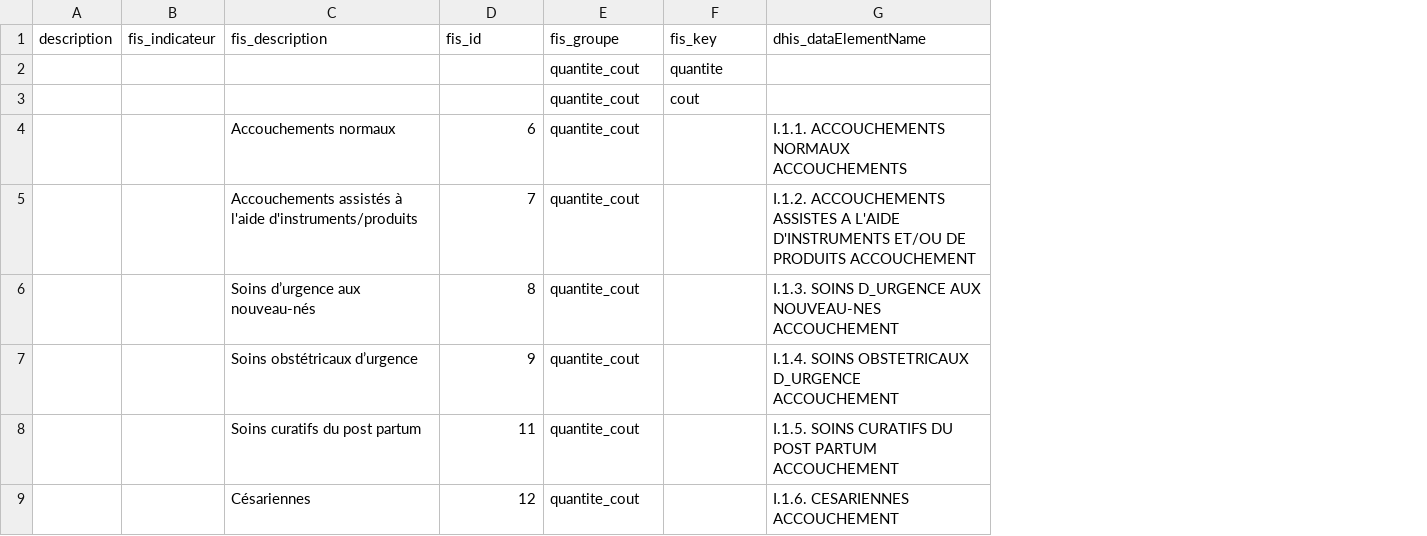
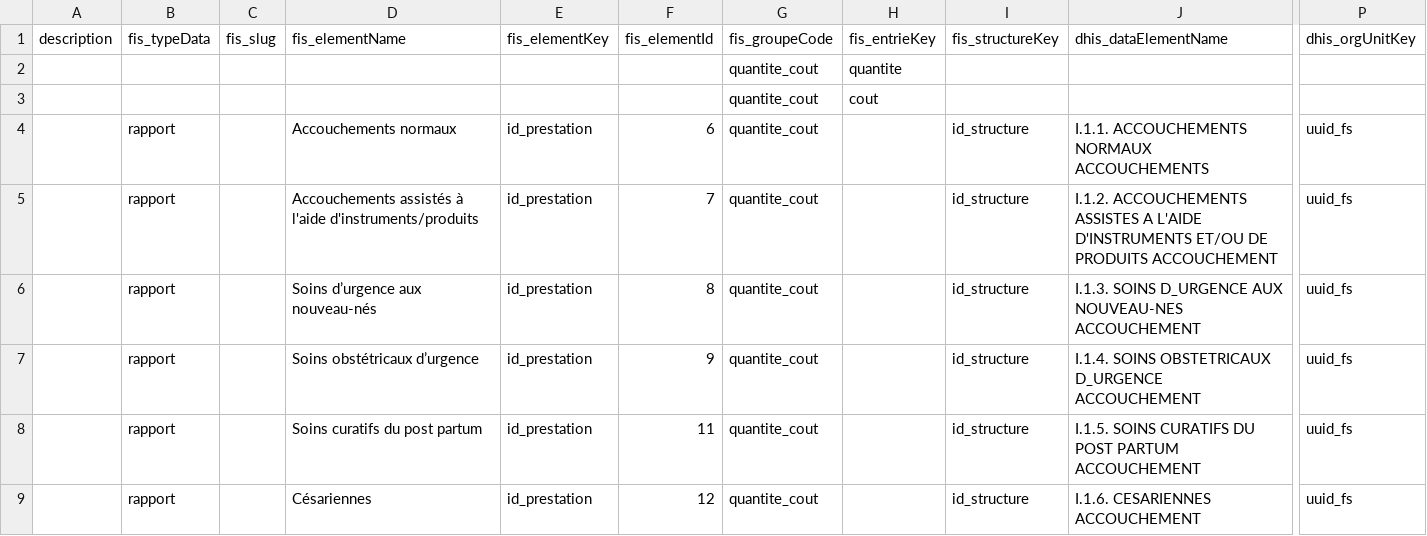
Before and after one commit to cyrillekouassi/ZatoFile, a CSV file: FIS_EGRATUITE_RMA_PRESTATION.csv, drawn as a sheet; only a part is shown, gaps mark what is left out; removed rows and columns are numbered as before the commit, all else as after; the diff names each change by its address in the sheet, - before the commit and + after, or states it on an @@ line.

Commit message:
Add files via upload

```diff
--- a/FIS_EGRATUITE_RMA_PRESTATION.csv
+++ b/FIS_EGRATUITE_RMA_PRESTATION.csv
-column B, row 1: fis_indicateur
+column B, rows 1-9: fis_typeData |  |  | rapport | rapport | rapport | rapport | rapport | rapport
+column C, row 1: fis_slug
+column E, rows 1-9: fis_elementKey |  |  | id_prestation | id_prestation | id_prestation | id_prestation | id_prestation | id_prestation
+column I, rows 1-9: fis_structureKey |  |  | id_structure | id_structure | id_structure | id_structure | id_structure | id_structure
+column P, rows 1-9: dhis_orgUnitKey |  |  | uuid_fs | uuid_fs | uuid_fs | uuid_fs | uuid_fs | uuid_fs
-D1: fis_description
+D1: fis_elementName
-F1: fis_id
+F1: fis_elementId
-G1: fis_groupe
+G1: fis_groupeCode
-H1: fis_key
+H1: fis_entrieKey
```
